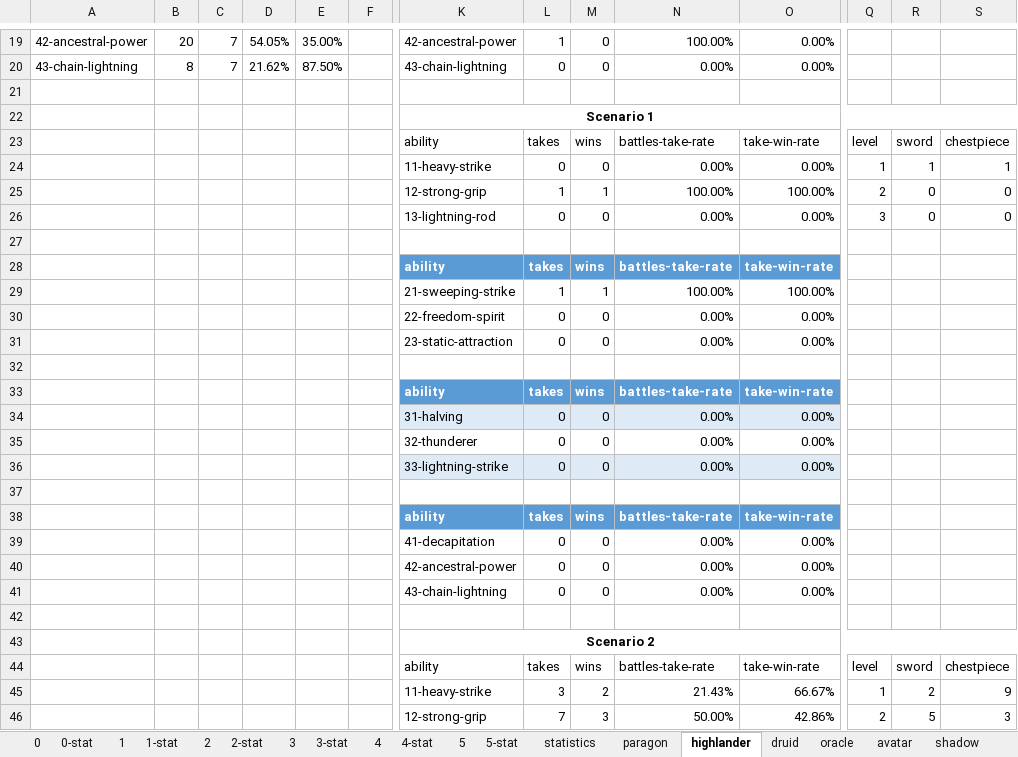
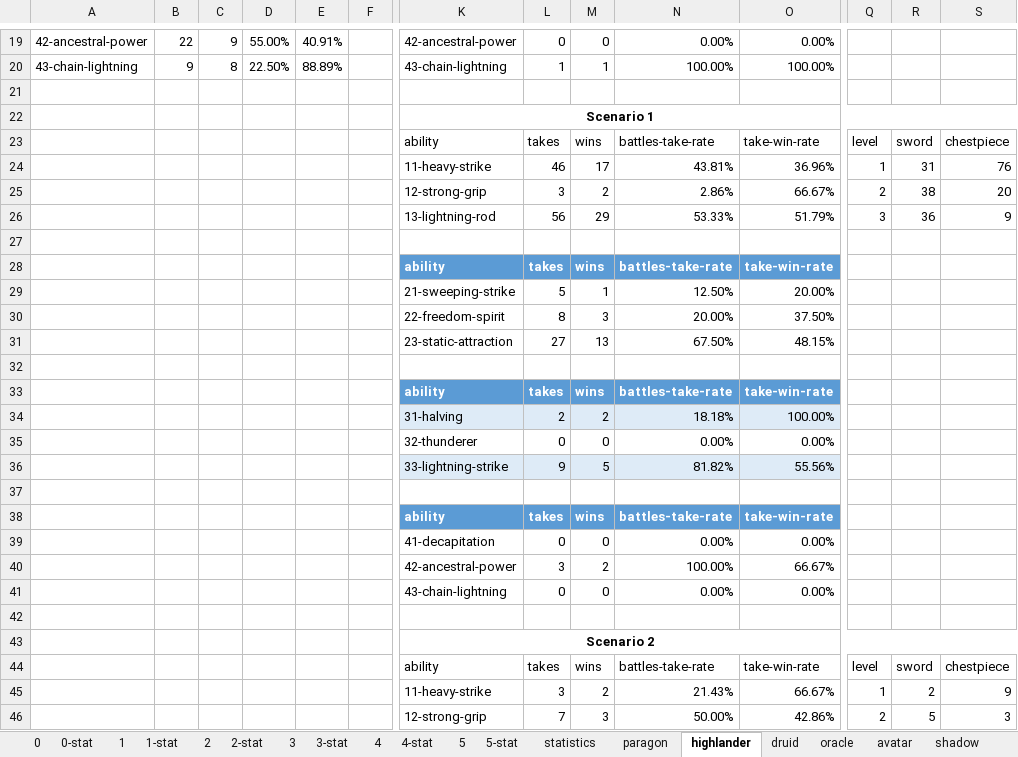
Before and after one commit to losferwords/astaria-bot-backend, an Excel workbook: statistics-runs/statistics-run-14.xlsx, sheet highlander, drawn as a sheet; only a part is shown, gaps mark what is left out; values as stored, in another font and other column widths than the file's, no borders; table styles not drawn; removed rows and columns are numbered as before the commit, all else as after; rows hold the shown columns only; the diff covers the shown part only; the diff names each change by its address in the sheet, - before the commit and + after, or states it on an @@ line.

```diff
--- a/statistics-runs/statistics-run-14.xlsx (sheet highlander)
+++ b/statistics-runs/statistics-run-14.xlsx (sheet highlander)
-B19: 20
+B19: 22
-C19: 7
+C19: 9
-D19: 54.05%
+D19: 55.00%
-E19: 35.00%
+E19: 40.91%
-L19: 1
+L19: 0
-N19: 100.00%
+N19: 0.00%
-row 20: 43-chain-lightning | 8 | 7 | 21.62% | 87.50% |  | 43-chain-lightning | 0 | 0 | 0.00% | 0.00%
+row 20: 43-chain-lightning | 9 | 8 | 22.50% | 88.89% |  | 43-chain-lightning | 1 | 1 | 100.00% | 100.00%
-row 24:  |  |  |  |  |  | 11-heavy-strike | 0 | 0 | 0.00% | 0.00% | 1 | 1 | 1
-row 25:  |  |  |  |  |  | 12-strong-grip | 1 | 1 | 100.00% | 100.00% | 2 | 0 | 0
-row 26:  |  |  |  |  |  | 13-lightning-rod | 0 | 0 | 0.00% | 0.00% | 3 | 0 | 0
+row 24:  |  |  |  |  |  | 11-heavy-strike | 46 | 17 | 43.81% | 36.96% | 1 | 31 | 76
+row 25:  |  |  |  |  |  | 12-strong-grip | 3 | 2 | 2.86% | 66.67% | 2 | 38 | 20
+row 26:  |  |  |  |  |  | 13-lightning-rod | 56 | 29 | 53.33% | 51.79% | 3 | 36 | 9
-row 29:  |  |  |  |  |  | 21-sweeping-strike | 1 | 1 | 100.00% | 100.00%
-row 30:  |  |  |  |  |  | 22-freedom-spirit | 0 | 0 | 0.00% | 0.00%
-row 31:  |  |  |  |  |  | 23-static-attraction | 0 | 0 | 0.00% | 0.00%
+row 29:  |  |  |  |  |  | 21-sweeping-strike | 5 | 1 | 12.50% | 20.00%
+row 30:  |  |  |  |  |  | 22-freedom-spirit | 8 | 3 | 20.00% | 37.50%
+row 31:  |  |  |  |  |  | 23-static-attraction | 27 | 13 | 67.50% | 48.15%
-row 34:  |  |  |  |  |  | 31-halving | 0 | 0 | 0.00% | 0.00%
+row 34:  |  |  |  |  |  | 31-halving | 2 | 2 | 18.18% | 100.00%
-row 36:  |  |  |  |  |  | 33-lightning-strike | 0 | 0 | 0.00% | 0.00%
+row 36:  |  |  |  |  |  | 33-lightning-strike | 9 | 5 | 81.82% | 55.56%
-row 40:  |  |  |  |  |  | 42-ancestral-power | 0 | 0 | 0.00% | 0.00%
+row 40:  |  |  |  |  |  | 42-ancestral-power | 3 | 2 | 100.00% | 66.67%
```
Also changed, not shown: 8 added rows, 8 removed rows and 16 edited cells elsewhere in this sheet, sheet 1, sheet 0, sheet 1-stat, sheet 0-stat, sheet avenger, sheet avatar, 7 more sheets, hidden cells, 1 other file.
